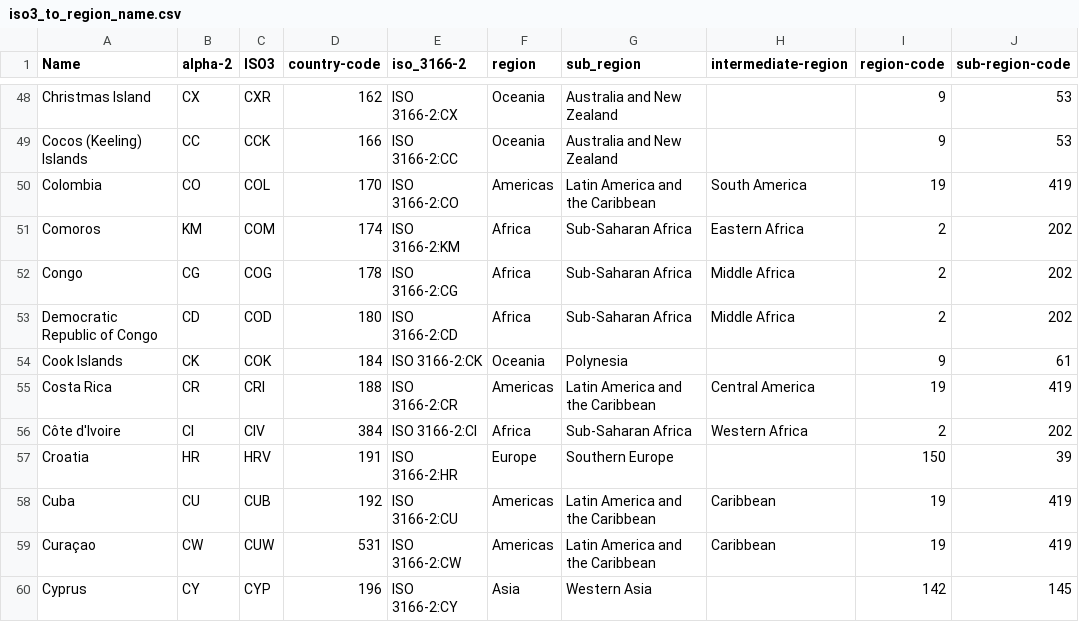
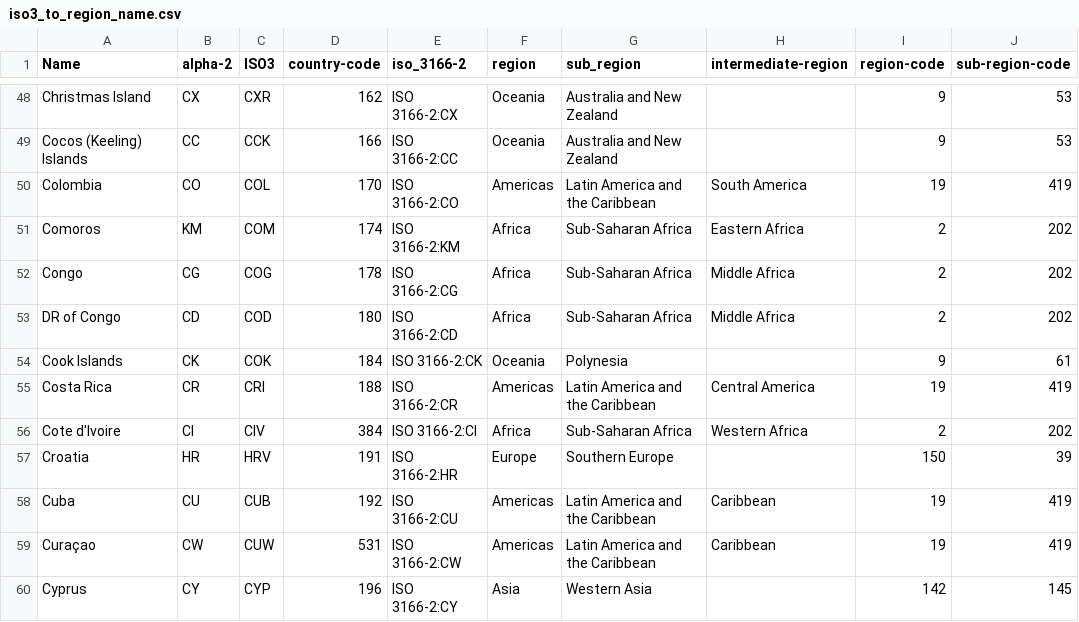
Before and after one commit to donismous/Climate-Resilience, a CSV file: config/iso3_to_region_name.csv, drawn as a sheet; only a part is shown, gaps mark what is left out; the diff covers the shown part only; the diff names each change by its address in the sheet, - before the commit and + after, or states it on an @@ line.

```diff
--- a/config/iso3_to_region_name.csv
+++ b/config/iso3_to_region_name.csv
-A53 (Name): Democratic Republic of Congo
+A53 (Name): DR of Congo
-A56 (Name): Côte d'Ivoire
+A56 (Name): Cote d'Ivoire
```
Also changed, not shown: 6 edited cells elsewhere in this file, config/iso3_to_country_name.csv, 1 other file.
